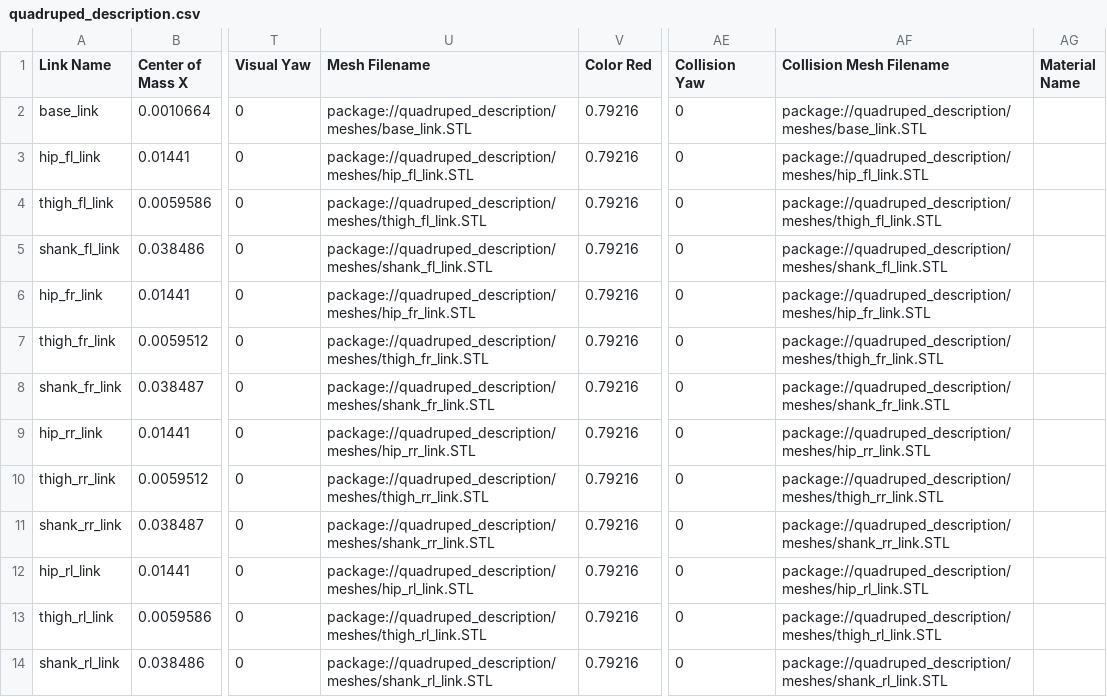
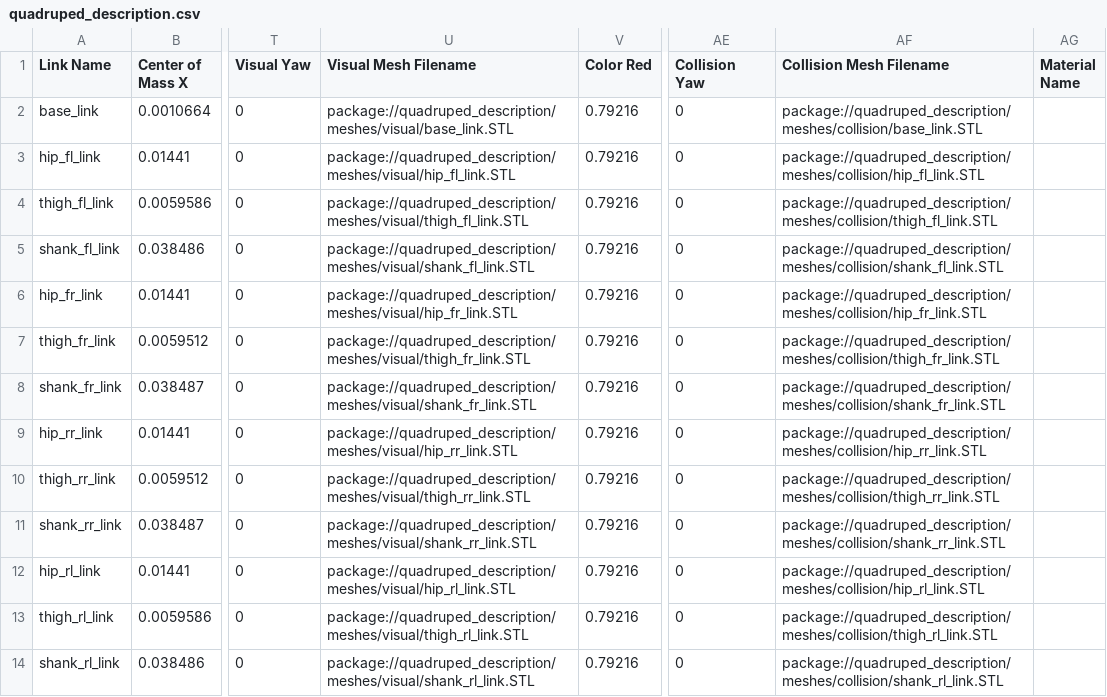
Before and after one commit to skynguyen313/quadruped_robot, a CSV file: quadruped_description/urdf/quadruped_description.csv, drawn as a sheet; only a part is shown, gaps mark what is left out; the diff names each change by its address in the sheet, - before the commit and + after, or states it on an @@ line.

Commit message:
feat(quadruped_description): add collision geometry

```diff
--- a/quadruped_description/urdf/quadruped_description.csv
+++ b/quadruped_description/urdf/quadruped_description.csv
-U1: Mesh Filename
+U1: Visual Mesh Filename
-U2 (Visual Mesh Filename): package://quadruped_description/meshes/base_link.STL
+U2 (Visual Mesh Filename): package://quadruped_description/meshes/visual/base_link.STL
-AF2 (Collision Mesh Filename): package://quadruped_description/meshes/base_link.STL
+AF2 (Collision Mesh Filename): package://quadruped_description/meshes/collision/base_link.STL
-U3 (Visual Mesh Filename): package://quadruped_description/meshes/hip_fl_link.STL
+U3 (Visual Mesh Filename): package://quadruped_description/meshes/visual/hip_fl_link.STL
-AF3 (Collision Mesh Filename): package://quadruped_description/meshes/hip_fl_link.STL
+AF3 (Collision Mesh Filename): package://quadruped_description/meshes/collision/hip_fl_link.STL
-U4 (Visual Mesh Filename): package://quadruped_description/meshes/thigh_fl_link.STL
+U4 (Visual Mesh Filename): package://quadruped_description/meshes/visual/thigh_fl_link.STL
-AF4 (Collision Mesh Filename): package://quadruped_description/meshes/thigh_fl_link.STL
+AF4 (Collision Mesh Filename): package://quadruped_description/meshes/collision/thigh_fl_link.STL
-U5 (Visual Mesh Filename): package://quadruped_description/meshes/shank_fl_link.STL
+U5 (Visual Mesh Filename): package://quadruped_description/meshes/visual/shank_fl_link.STL
-AF5 (Collision Mesh Filename): package://quadruped_description/meshes/shank_fl_link.STL
+AF5 (Collision Mesh Filename): package://quadruped_description/meshes/collision/shank_fl_link.STL
-U6 (Visual Mesh Filename): package://quadruped_description/meshes/hip_fr_link.STL
+U6 (Visual Mesh Filename): package://quadruped_description/meshes/visual/hip_fr_link.STL
-AF6 (Collision Mesh Filename): package://quadruped_description/meshes/hip_fr_link.STL
+AF6 (Collision Mesh Filename): package://quadruped_description/meshes/collision/hip_fr_link.STL
-U7 (Visual Mesh Filename): package://quadruped_description/meshes/thigh_fr_link.STL
+U7 (Visual Mesh Filename): package://quadruped_description/meshes/visual/thigh_fr_link.STL
-AF7 (Collision Mesh Filename): package://quadruped_description/meshes/thigh_fr_link.STL
+AF7 (Collision Mesh Filename): package://quadruped_description/meshes/collision/thigh_fr_link.STL
-U8 (Visual Mesh Filename): package://quadruped_description/meshes/shank_fr_link.STL
+U8 (Visual Mesh Filename): package://quadruped_description/meshes/visual/shank_fr_link.STL
-AF8 (Collision Mesh Filename): package://quadruped_description/meshes/shank_fr_link.STL
+AF8 (Collision Mesh Filename): package://quadruped_description/meshes/collision/shank_fr_link.STL
-U9 (Visual Mesh Filename): package://quadruped_description/meshes/hip_rr_link.STL
+U9 (Visual Mesh Filename): package://quadruped_description/meshes/visual/hip_rr_link.STL
-AF9 (Collision Mesh Filename): package://quadruped_description/meshes/hip_rr_link.STL
+AF9 (Collision Mesh Filename): package://quadruped_description/meshes/collision/hip_rr_link.STL
-U10 (Visual Mesh Filename): package://quadruped_description/meshes/thigh_rr_link.STL
+U10 (Visual Mesh Filename): package://quadruped_description/meshes/visual/thigh_rr_link.STL
-AF10 (Collision Mesh Filename): package://quadruped_description/meshes/thigh_rr_link.STL
+AF10 (Collision Mesh Filename): package://quadruped_description/meshes/collision/thigh_rr_link.STL
-U11 (Visual Mesh Filename): package://quadruped_description/meshes/shank_rr_link.STL
+U11 (Visual Mesh Filename): package://quadruped_description/meshes/visual/shank_rr_link.STL
-AF11 (Collision Mesh Filename): package://quadruped_description/meshes/shank_rr_link.STL
+AF11 (Collision Mesh Filename): package://quadruped_description/meshes/collision/shank_rr_link.STL
-U12 (Visual Mesh Filename): package://quadruped_description/meshes/hip_rl_link.STL
+U12 (Visual Mesh Filename): package://quadruped_description/meshes/visual/hip_rl_link.STL
-AF12 (Collision Mesh Filename): package://quadruped_description/meshes/hip_rl_link.STL
+AF12 (Collision Mesh Filename): package://quadruped_description/meshes/collision/hip_rl_link.STL
-U13 (Visual Mesh Filename): package://quadruped_description/meshes/thigh_rl_link.STL
+U13 (Visual Mesh Filename): package://quadruped_description/meshes/visual/thigh_rl_link.STL
-AF13 (Collision Mesh Filename): package://quadruped_description/meshes/thigh_rl_link.STL
+AF13 (Collision Mesh Filename): package://quadruped_description/meshes/collision/thigh_rl_link.STL
-U14 (Visual Mesh Filename): package://quadruped_description/meshes/shank_rl_link.STL
+U14 (Visual Mesh Filename): package://quadruped_description/meshes/visual/shank_rl_link.STL
-AF14 (Collision Mesh Filename): package://quadruped_description/meshes/shank_rl_link.STL
+AF14 (Collision Mesh Filename): package://quadruped_description/meshes/collision/shank_rl_link.STL
```
Also changed, not shown: 27 other files.
